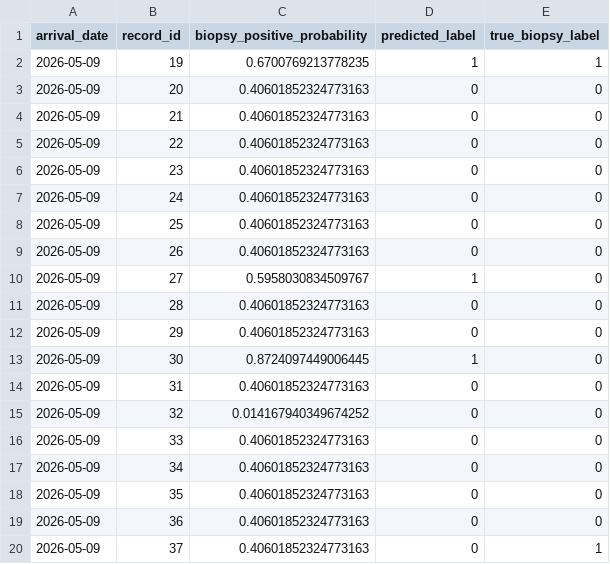
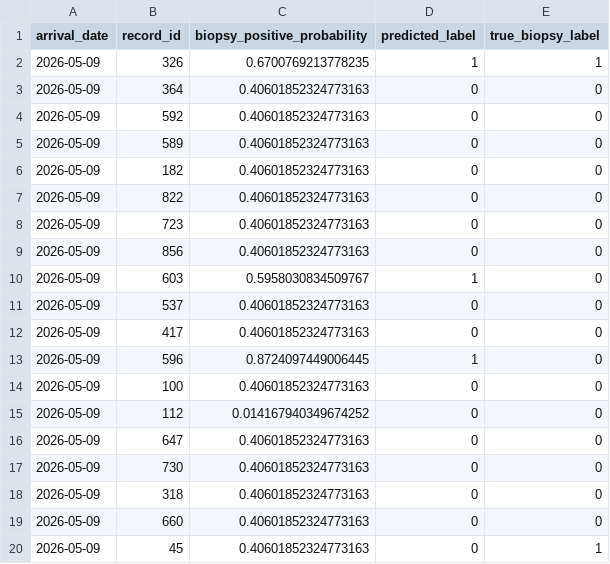
Before and after one commit to Meihui-Zhu/cervical-cancer-mlops-pipeline, a CSV file: data/predictions/predictions_2026-05-09.csv, drawn as a sheet.

```diff
--- a/data/predictions/predictions_2026-05-09.csv
+++ b/data/predictions/predictions_2026-05-09.csv
@@ -1,20 +1,20 @@
 arrival_date,record_id,biopsy_positive_probability,predicted_label,true_biopsy_label
-2026-05-09,19,0.6700769213778235,1,1
-2026-05-09,20,0.40601852324773163,0,0
-2026-05-09,21,0.40601852324773163,0,0
-2026-05-09,22,0.40601852324773163,0,0
-2026-05-09,23,0.40601852324773163,0,0
-2026-05-09,24,0.40601852324773163,0,0
-2026-05-09,25,0.40601852324773163,0,0
-2026-05-09,26,0.40601852324773163,0,0
-2026-05-09,27,0.5958030834509767,1,0
-2026-05-09,28,0.40601852324773163,0,0
-2026-05-09,29,0.40601852324773163,0,0
-2026-05-09,30,0.8724097449006445,1,0
-2026-05-09,31,0.40601852324773163,0,0
-2026-05-09,32,0.014167940349674252,0,0
-2026-05-09,33,0.40601852324773163,0,0
-2026-05-09,34,0.40601852324773163,0,0
-2026-05-09,35,0.40601852324773163,0,0
-2026-05-09,36,0.40601852324773163,0,0
-2026-05-09,37,0.40601852324773163,0,1
+2026-05-09,326,0.6700769213778235,1,1
+2026-05-09,364,0.40601852324773163,0,0
+2026-05-09,592,0.40601852324773163,0,0
+2026-05-09,589,0.40601852324773163,0,0
+2026-05-09,182,0.40601852324773163,0,0
+2026-05-09,822,0.40601852324773163,0,0
+2026-05-09,723,0.40601852324773163,0,0
+2026-05-09,856,0.40601852324773163,0,0
+2026-05-09,603,0.5958030834509767,1,0
+2026-05-09,537,0.40601852324773163,0,0
+2026-05-09,417,0.40601852324773163,0,0
+2026-05-09,596,0.8724097449006445,1,0
+2026-05-09,100,0.40601852324773163,0,0
+2026-05-09,112,0.014167940349674252,0,0
+2026-05-09,647,0.40601852324773163,0,0
+2026-05-09,730,0.40601852324773163,0,0
+2026-05-09,318,0.40601852324773163,0,0
+2026-05-09,660,0.40601852324773163,0,0
+2026-05-09,45,0.40601852324773163,0,1
```
Also changed, not shown: data/predictions/predictions_2026-05-08.csv, data/predictions/predictions_2026-05-10.csv, 19 other files.
